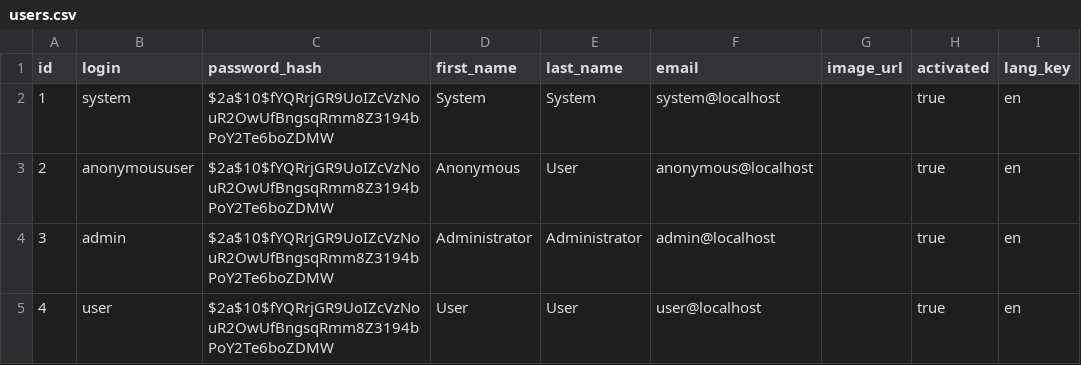
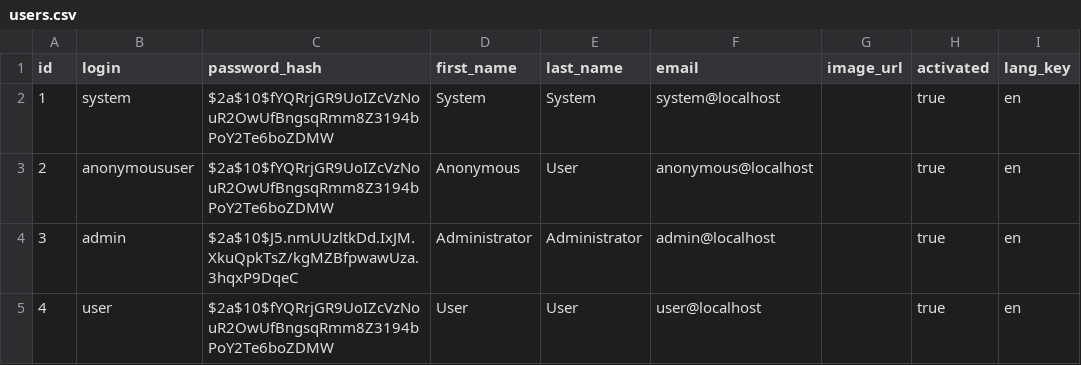
Before and after one commit to otto-de/TeamDojo, a CSV file: src/main/resources/config/liquibase/users.csv, drawn as a sheet; only a part is shown; the diff names each change by its address in the sheet, - before the commit and + after, or states it on an @@ line.

Commit message:
change default admin password; Readme

```diff
--- a/src/main/resources/config/liquibase/users.csv
+++ b/src/main/resources/config/liquibase/users.csv
-C4 (password_hash): $2a$10$fYQRrjGR9UoIZcVzNouR2OwUfBngsqRmm8Z3194bPoY2Te6boZDMW
+C4 (password_hash): $2a$10$J5.nmUUzltkDd.IxJM.XkuQpkTsZ/kgMZBfpwawUza.3hqxP9DqeC
```
Also changed, not shown: 2 other files.
